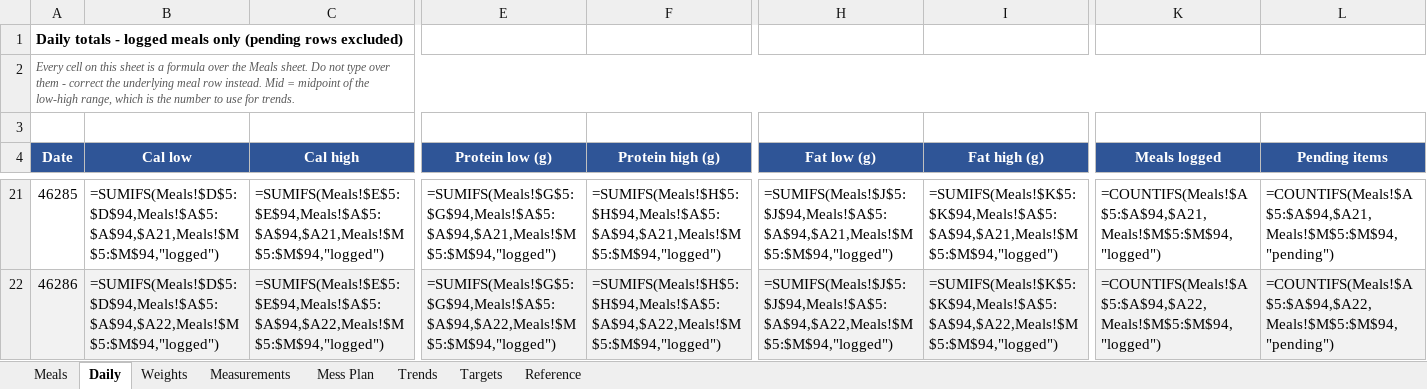
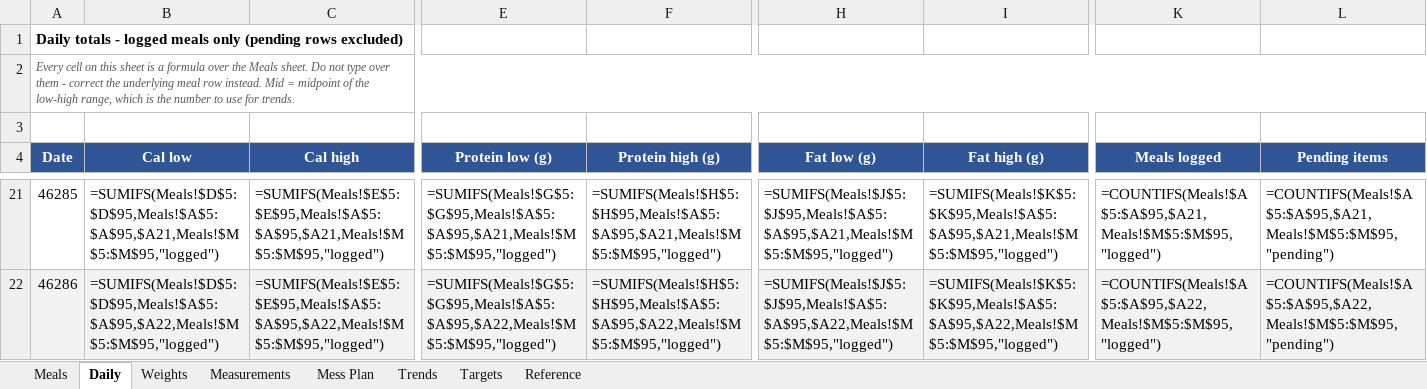
Before and after one commit to cakiran369/Kiranwebsite, an Excel workbook: nutrition/calorie_tracker.xlsx, sheet Daily, drawn as a sheet; only a part is shown, gaps mark what is left out; values as stored, in another font and other column widths than the file's, no borders; formulas without a stored value are shown as written; the diff covers the shown part only; the diff names each change by its address in the sheet, - before the commit and + after, or states it on an @@ line.

```diff
--- a/nutrition/calorie_tracker.xlsx (sheet Daily)
+++ b/nutrition/calorie_tracker.xlsx (sheet Daily)
-B21 (Cal low): =SUMIFS(Meals!$D$5:$D$94,Meals!$A$5:$A$94,$A21,Meals!$M$5:$M$94,"logged")
+B21 (Cal low): =SUMIFS(Meals!$D$5:$D$95,Meals!$A$5:$A$95,$A21,Meals!$M$5:$M$95,"logged")
-C21 (Cal high): =SUMIFS(Meals!$E$5:$E$94,Meals!$A$5:$A$94,$A21,Meals!$M$5:$M$94,"logged")
+C21 (Cal high): =SUMIFS(Meals!$E$5:$E$95,Meals!$A$5:$A$95,$A21,Meals!$M$5:$M$95,"logged")
-E21 (Protein low (g)): =SUMIFS(Meals!$G$5:$G$94,Meals!$A$5:$A$94,$A21,Meals!$M$5:$M$94,"logged")
+E21 (Protein low (g)): =SUMIFS(Meals!$G$5:$G$95,Meals!$A$5:$A$95,$A21,Meals!$M$5:$M$95,"logged")
-F21 (Protein high (g)): =SUMIFS(Meals!$H$5:$H$94,Meals!$A$5:$A$94,$A21,Meals!$M$5:$M$94,"logged")
+F21 (Protein high (g)): =SUMIFS(Meals!$H$5:$H$95,Meals!$A$5:$A$95,$A21,Meals!$M$5:$M$95,"logged")
-H21 (Fat low (g)): =SUMIFS(Meals!$J$5:$J$94,Meals!$A$5:$A$94,$A21,Meals!$M$5:$M$94,"logged")
+H21 (Fat low (g)): =SUMIFS(Meals!$J$5:$J$95,Meals!$A$5:$A$95,$A21,Meals!$M$5:$M$95,"logged")
-I21 (Fat high (g)): =SUMIFS(Meals!$K$5:$K$94,Meals!$A$5:$A$94,$A21,Meals!$M$5:$M$94,"logged")
+I21 (Fat high (g)): =SUMIFS(Meals!$K$5:$K$95,Meals!$A$5:$A$95,$A21,Meals!$M$5:$M$95,"logged")
-K21 (Meals logged): =COUNTIFS(Meals!$A$5:$A$94,$A21,Meals!$M$5:$M$94,"logged")
+K21 (Meals logged): =COUNTIFS(Meals!$A$5:$A$95,$A21,Meals!$M$5:$M$95,"logged")
-L21 (Pending items): =COUNTIFS(Meals!$A$5:$A$94,$A21,Meals!$M$5:$M$94,"pending")
+L21 (Pending items): =COUNTIFS(Meals!$A$5:$A$95,$A21,Meals!$M$5:$M$95,"pending")
-B22 (Cal low): =SUMIFS(Meals!$D$5:$D$94,Meals!$A$5:$A$94,$A22,Meals!$M$5:$M$94,"logged")
+B22 (Cal low): =SUMIFS(Meals!$D$5:$D$95,Meals!$A$5:$A$95,$A22,Meals!$M$5:$M$95,"logged")
-C22 (Cal high): =SUMIFS(Meals!$E$5:$E$94,Meals!$A$5:$A$94,$A22,Meals!$M$5:$M$94,"logged")
+C22 (Cal high): =SUMIFS(Meals!$E$5:$E$95,Meals!$A$5:$A$95,$A22,Meals!$M$5:$M$95,"logged")
-E22 (Protein low (g)): =SUMIFS(Meals!$G$5:$G$94,Meals!$A$5:$A$94,$A22,Meals!$M$5:$M$94,"logged")
+E22 (Protein low (g)): =SUMIFS(Meals!$G$5:$G$95,Meals!$A$5:$A$95,$A22,Meals!$M$5:$M$95,"logged")
-F22 (Protein high (g)): =SUMIFS(Meals!$H$5:$H$94,Meals!$A$5:$A$94,$A22,Meals!$M$5:$M$94,"logged")
+F22 (Protein high (g)): =SUMIFS(Meals!$H$5:$H$95,Meals!$A$5:$A$95,$A22,Meals!$M$5:$M$95,"logged")
-H22 (Fat low (g)): =SUMIFS(Meals!$J$5:$J$94,Meals!$A$5:$A$94,$A22,Meals!$M$5:$M$94,"logged")
+H22 (Fat low (g)): =SUMIFS(Meals!$J$5:$J$95,Meals!$A$5:$A$95,$A22,Meals!$M$5:$M$95,"logged")
-I22 (Fat high (g)): =SUMIFS(Meals!$K$5:$K$94,Meals!$A$5:$A$94,$A22,Meals!$M$5:$M$94,"logged")
+I22 (Fat high (g)): =SUMIFS(Meals!$K$5:$K$95,Meals!$A$5:$A$95,$A22,Meals!$M$5:$M$95,"logged")
-K22 (Meals logged): =COUNTIFS(Meals!$A$5:$A$94,$A22,Meals!$M$5:$M$94,"logged")
+K22 (Meals logged): =COUNTIFS(Meals!$A$5:$A$95,$A22,Meals!$M$5:$M$95,"logged")
-L22 (Pending items): =COUNTIFS(Meals!$A$5:$A$94,$A22,Meals!$M$5:$M$94,"pending")
+L22 (Pending items): =COUNTIFS(Meals!$A$5:$A$95,$A22,Meals!$M$5:$M$95,"pending")
```
Also changed, not shown: 128 edited cells elsewhere in this sheet, sheet Meals, 2 other files.
